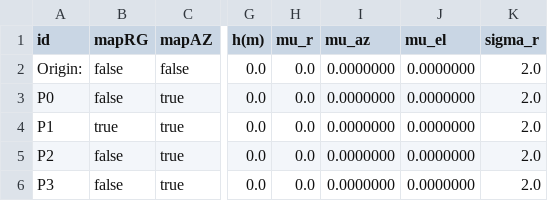
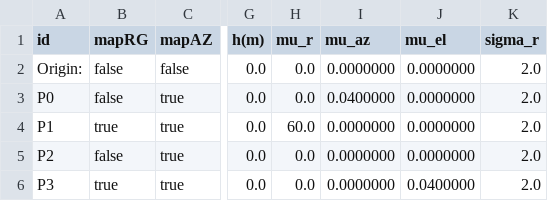
Before and after one commit to mas12498/tracker, a CSV file: data/FilterTest/pedestalsFilter.csv, drawn as a sheet; only a part is shown, gaps mark what is left out; the diff names each change by its address in the sheet, - before the commit and + after, or states it on an @@ line.

```diff
--- a/data/FilterTest/pedestalsFilter.csv
+++ b/data/FilterTest/pedestalsFilter.csv
-I3 (mu_az): 0.0000000
+I3 (mu_az): 0.0400000
-H4 (mu_r): 0.0
+H4 (mu_r): 60.0
-B6 (mapRG): false
+B6 (mapRG): true
-J6 (mu_el): 0.0000000
+J6 (mu_el): 0.0400000
```
Also changed, not shown: data/FilterTest/trackFilter.csv, 1 other file.
